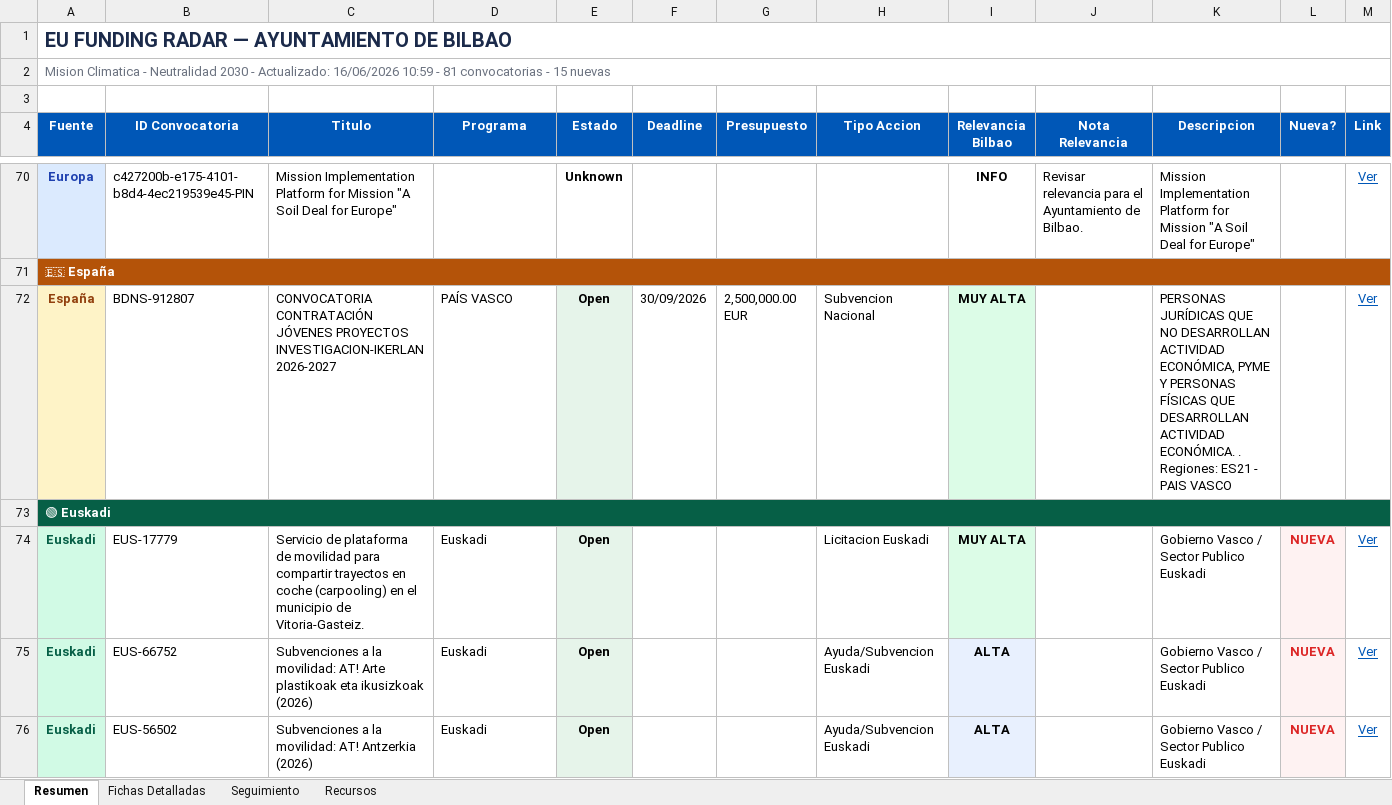
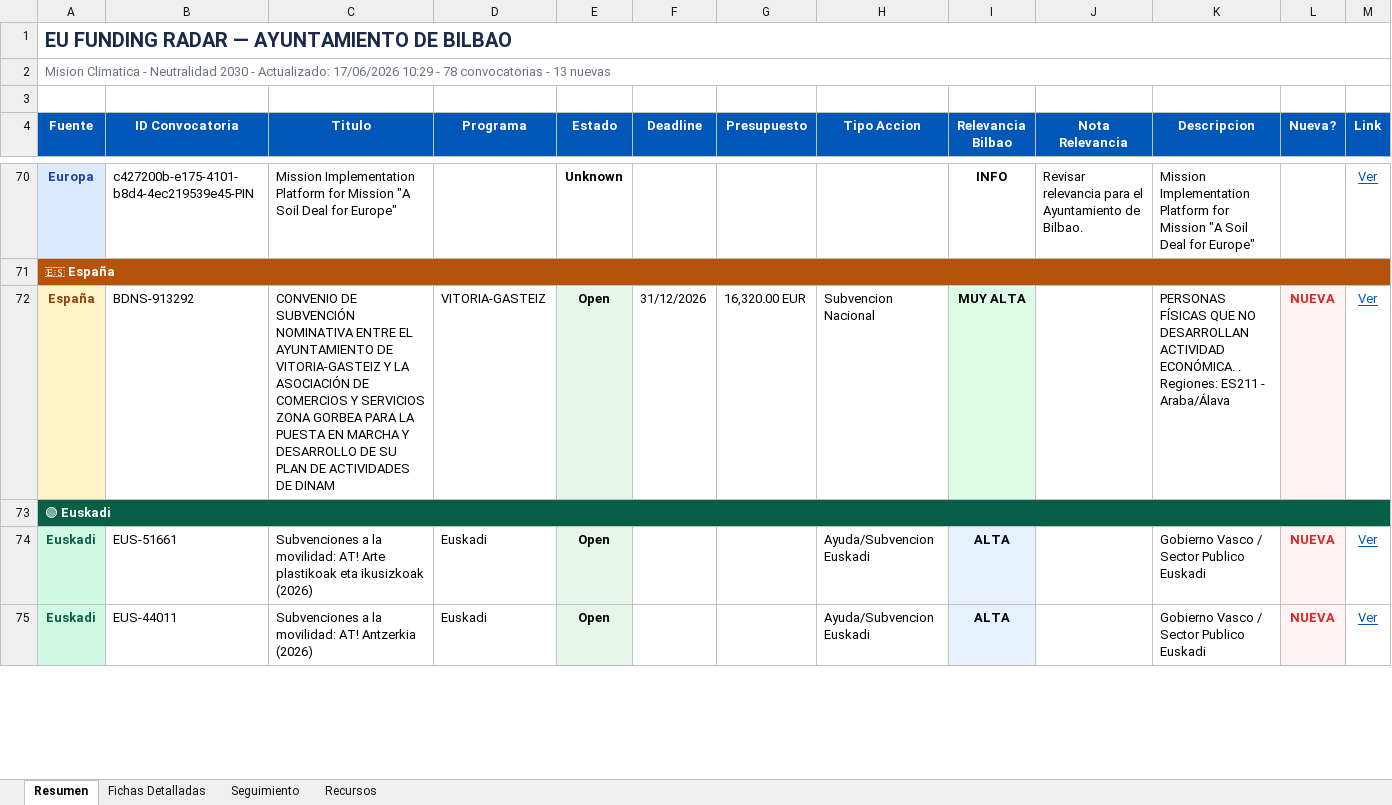
Before and after one commit to haguirre-lab/eu-funding-radar, an Excel workbook: docs/resultados_convocatorias.xlsx, sheet Resumen, drawn as a sheet; only a part is shown, gaps mark what is left out; values as stored, in another font and other column widths than the file's, no borders; removed rows and columns are numbered as before the commit, all else as after; the diff covers the shown part only; the diff names each change by its address in the sheet, - before the commit and + after, or states it on an @@ line.

```diff
--- a/docs/resultados_convocatorias.xlsx (sheet Resumen)
+++ b/docs/resultados_convocatorias.xlsx (sheet Resumen)
-A2 (Fuente): …- Actualizado: 16/06/2026 10:59 - 81 convocatorias - 15 nuevas
+A2 (Fuente): …- Actualizado: 17/06/2026 10:29 - 78 convocatorias - 13 nuevas
-B72 (ID Convocatoria): BDNS-912807
+B72 (ID Convocatoria): BDNS-913292
-C72 (Titulo): CONVOCATORIA CONTRATACIÓN JÓVENES PROYECTOS INVESTIGACION-IKERLAN 2026-2027
+C72 (Titulo): CONVENIO DE SUBVENCIÓN NOMINATIVA ENTRE EL AYUNTAMIENTO DE VITORIA-GASTEIZ Y LA ASOCIACIÓN DE COMERCIOS Y SERVICIOS ZONA GORBEA PARA LA PUESTA EN MARCHA Y DESARROLLO DE SU PLAN DE ACTIVIDADES DE DINAM
-D72 (Programa): PAÍS VASCO
+D72 (Programa): VITORIA-GASTEIZ
-F72 (Deadline): 30/09/2026
+F72 (Deadline): 31/12/2026
-G72 (Presupuesto): 2,500,000.00 EUR
+G72 (Presupuesto): 16,320.00 EUR
-K72 (Descripcion): PERSONAS JURÍDICAS QUE NO DESARROLLAN ACTIVIDAD ECONÓMICA, PYME Y PERSONAS FÍSICAS QUE DESARROLLAN ACTIVIDAD ECONÓMICA. . Regiones: ES21 - PAIS VASCO
+K72 (Descripcion): PERSONAS FÍSICAS QUE NO DESARROLLAN ACTIVIDAD ECONÓMICA. . Regiones: ES211 - Araba/Álava
-L72 (Nueva?): (empty)
+L72 (Nueva?): NUEVA
-L72 fill: none
+L72 fill: #FEF2F2
-row 74: Euskadi | EUS-17779 | Servicio de plataforma de movilidad para compartir trayectos en coche (carpooling) en el municipio de Vitoria-Gasteiz. | Euskadi | Open |  |  | Licitacion Euskadi | MUY ALTA |  | Gobierno Vasco / Sector Publico Euskadi | NUEVA | Ver
-B74 (ID Convocatoria): EUS-66752
+B74 (ID Convocatoria): EUS-51661
-B75 (ID Convocatoria): EUS-56502
+B75 (ID Convocatoria): EUS-44011
```
Also changed, not shown: 2 removed rows, 11 moved rows and 18 edited cells elsewhere in this sheet, sheet Fichas Detalladas, sheet Seguimiento, 3 other files.
